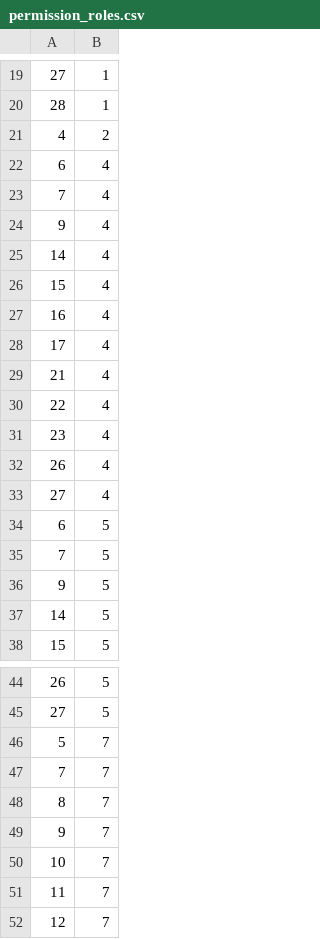
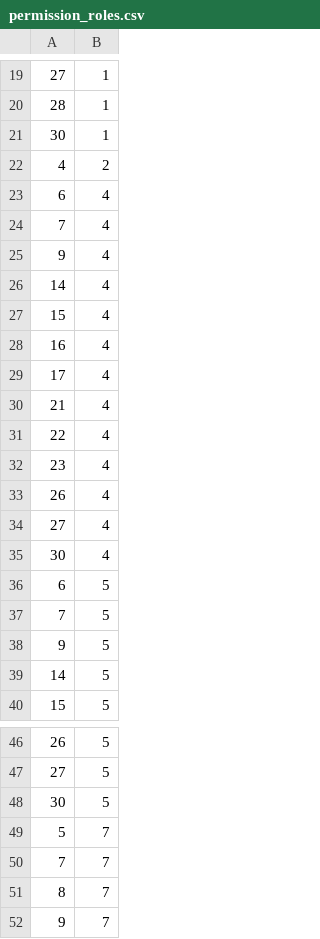
Before and after one commit to tenzin/agriSurplusManagementSystem, a CSV file: public/master/permission_roles.csv, drawn as a sheet; only a part is shown, gaps mark what is left out; the shorter side is filled out with more unchanged rows; the diff names each change by its address in the sheet, - before the commit and + after, or states it on an @@ line.

```diff
--- a/public/master/permission_roles.csv
+++ b/public/master/permission_roles.csv
+row 21: 30 | 1
+row 35: 30 | 4
+row 48: 30 | 5
```
Also changed, not shown: public/master/permissions.csv, 13 other files.
